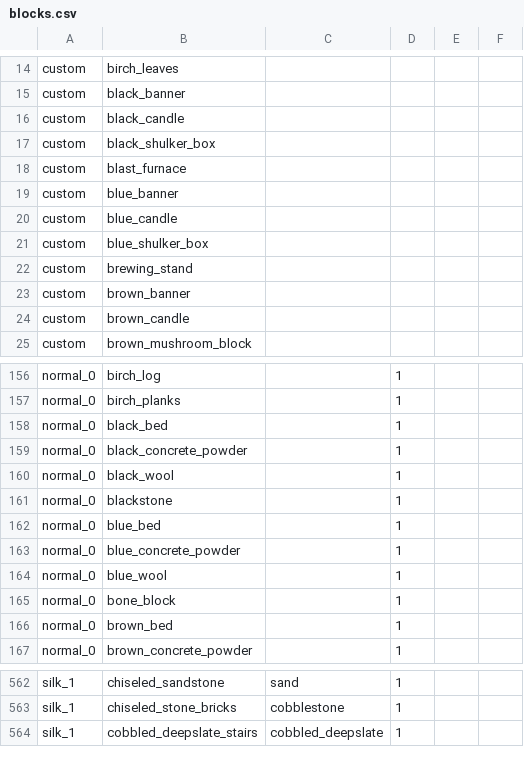
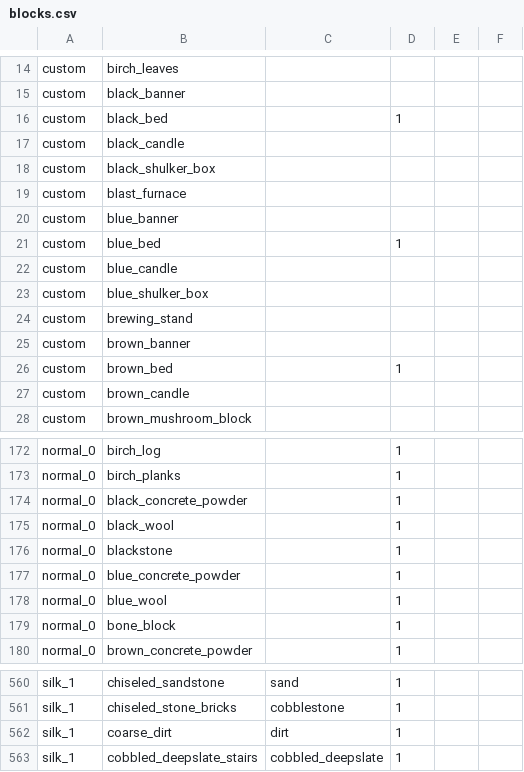
Before and after one commit to Compsogbrickus/Mason, a CSV file: sources/loot_tables/blocks.csv, drawn as a sheet; only a part is shown, gaps mark what is left out; the diff covers the shown part only.

```diff
--- a/sources/loot_tables/blocks.csv
+++ b/sources/loot_tables/blocks.csv
@@ -15,2 +15,3 @@ custom,birch_leaves,,,,
 custom,black_banner,,,,
+custom,black_bed,,1,,
 custom,black_candle,,,,
@@ -19,2 +20,3 @@ custom,blast_furnace,,,,
 custom,blue_banner,,,,
+custom,blue_bed,,1,,
 custom,blue_candle,,,,
@@ -23,2 +25,3 @@ custom,brewing_stand,,,,
 custom,brown_banner,,,,
+custom,brown_bed,,1,,
 custom,brown_candle,,,,
@@ -157,3 +173,2 @@ normal_0,birch_log,,1,,
 normal_0,birch_planks,,1,,
-normal_0,black_bed,,1,,
 normal_0,black_concrete_powder,,1,,
@@ -161,3 +176,2 @@ normal_0,black_wool,,1,,
 normal_0,blackstone,,1,,
-normal_0,blue_bed,,1,,
 normal_0,blue_concrete_powder,,1,,
@@ -165,3 +179,2 @@ normal_0,blue_wool,,1,,
 normal_0,bone_block,,1,,
-normal_0,brown_bed,,1,,
 normal_0,brown_concrete_powder,,1,,
@@ -563,2 +561,3 @@ silk_1,chiseled_sandstone,sand,1,,
 silk_1,chiseled_stone_bricks,cobblestone,1,,
+silk_1,coarse_dirt,dirt,1,,
 silk_1,cobbled_deepslate_stairs,cobbled_deepslate,1,,
```
Also changed, not shown: 14 added rows and 15 removed rows elsewhere in this file, 16 other files.
